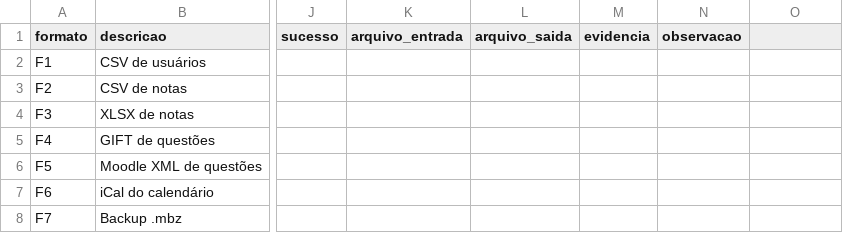
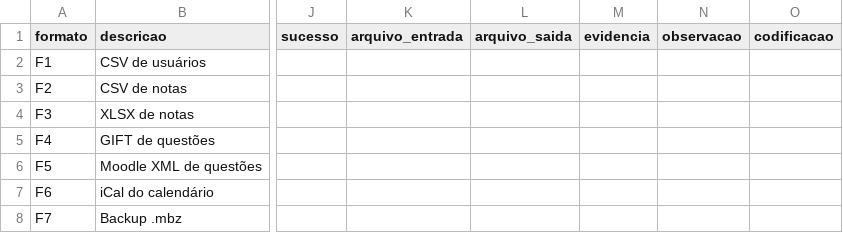
Before and after one commit to FCTE-Qualidade-de-Software-1/2026-2_T01_MARLYN_WESCOFF, a CSV file: dados/avaliacao/M2.1/execucoes.csv, drawn as a sheet; only a part is shown, gaps mark what is left out; the diff names each change by its address in the sheet, - before the commit and + after, or states it on an @@ line.

```diff
--- a/dados/avaliacao/M2.1/execucoes.csv
+++ b/dados/avaliacao/M2.1/execucoes.csv
-O1: (empty)
+O1: codificacao
```
Also changed, not shown: 15 other files.
